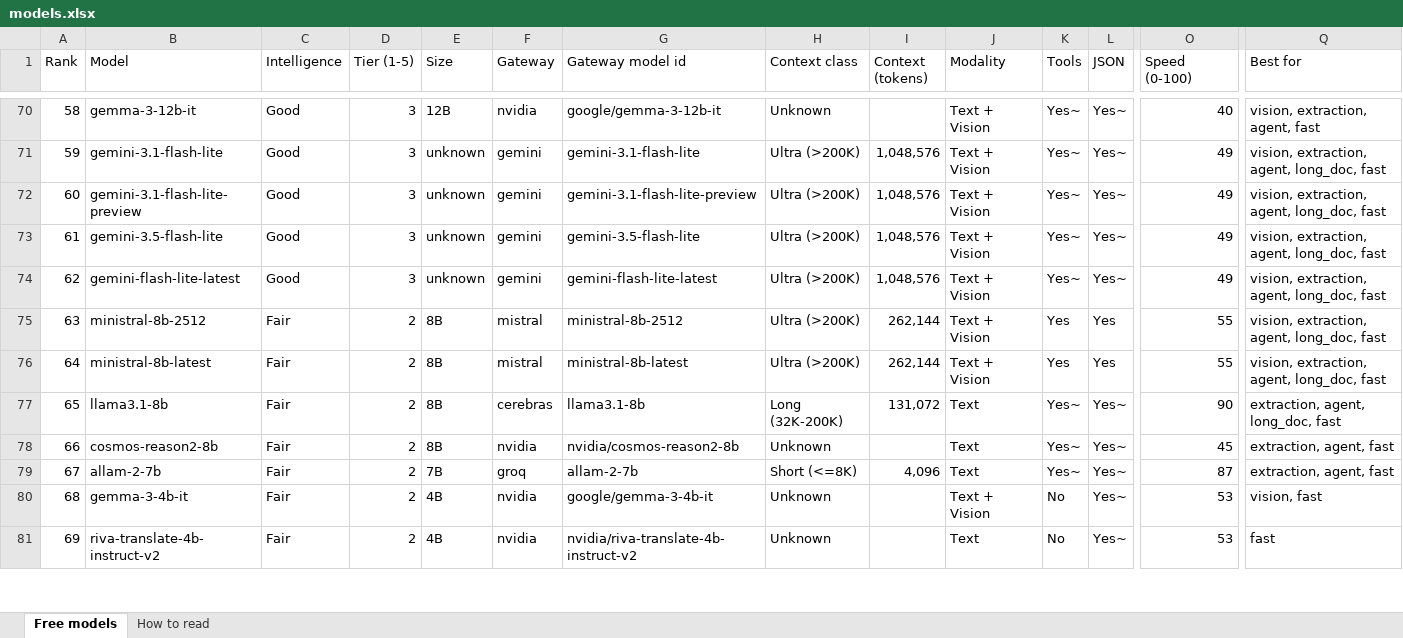
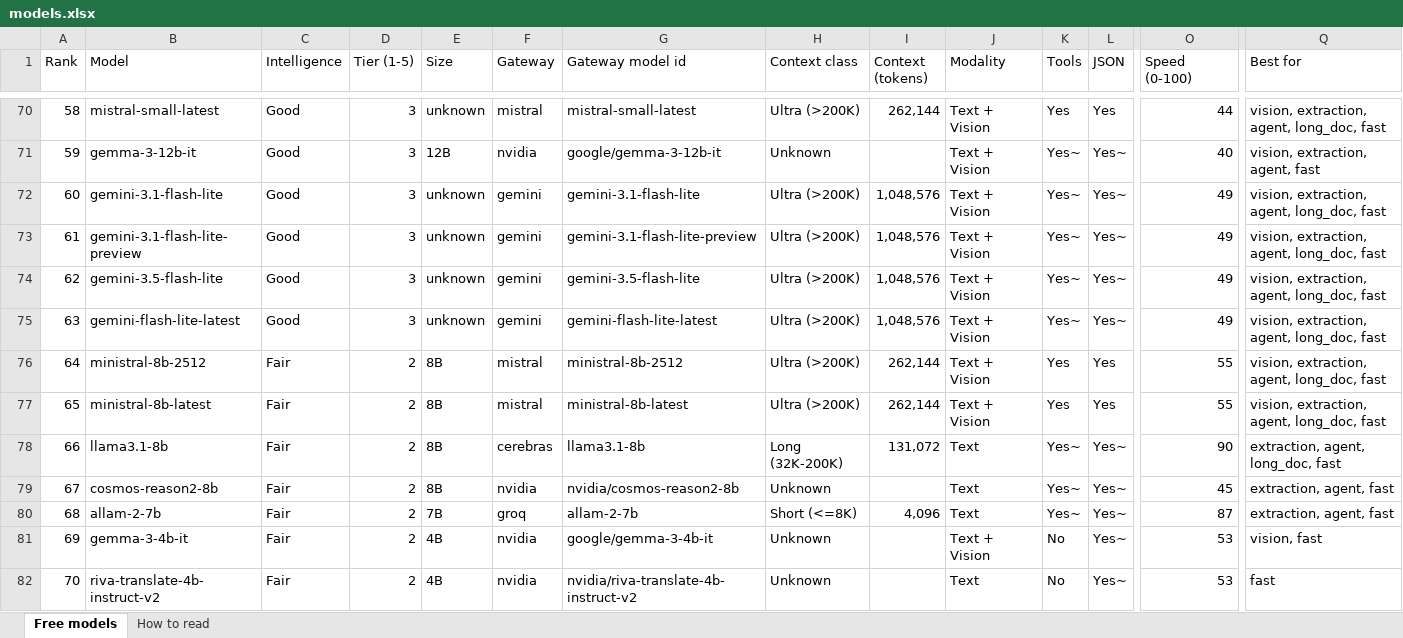
Before and after one commit to CustomsColab/Free_Dynamic_LLM_Gateway, an Excel workbook: registry/models.xlsx, sheet Free models, drawn as a sheet; only a part is shown, gaps mark what is left out; values as stored, in another font and other column widths than the file's, no cell formats; conditional formats not drawn; addresses are those after the commit; rows hold the shown columns only; the diff covers the shown part only; the diff names each change by its address in the sheet, - before the commit and + after, or states it on an @@ line.

```diff
--- a/registry/models.xlsx (sheet Free models)
+++ b/registry/models.xlsx (sheet Free models)
-B70 (Model): gemma-3-12b-it
+B70 (Model): mistral-small-latest
-E70 (Size): 12B
+E70 (Size): unknown
-F70 (Gateway): nvidia
+F70 (Gateway): mistral
-G70 (Gateway model id): google/gemma-3-12b-it
+G70 (Gateway model id): mistral-small-latest
-H70 (Context class): Unknown
+H70 (Context class): Ultra (>200K)
-I70 (Context (tokens)): (empty)
+I70 (Context (tokens)): 262,144
-K70 (Tools): Yes~
+K70 (Tools): Yes
-L70 (JSON): Yes~
+L70 (JSON): Yes
-O70 (Speed (0-100)): 40
+O70 (Speed (0-100)): 44
-Q70 (Best for): vision, extraction, agent, fast
+Q70 (Best for): vision, extraction, agent, long_doc, fast
-B71 (Model): gemini-3.1-flash-lite
+B71 (Model): gemma-3-12b-it
-E71 (Size): unknown
+E71 (Size): 12B
-F71 (Gateway): gemini
+F71 (Gateway): nvidia
-G71 (Gateway model id): gemini-3.1-flash-lite
+G71 (Gateway model id): google/gemma-3-12b-it
-H71 (Context class): Ultra (>200K)
+H71 (Context class): Unknown
-I71 (Context (tokens)): 1,048,576
+I71 (Context (tokens)): (empty)
-O71 (Speed (0-100)): 49
+O71 (Speed (0-100)): 40
-Q71 (Best for): vision, extraction, agent, long_doc, fast
+Q71 (Best for): vision, extraction, agent, fast
-B72 (Model): gemini-3.1-flash-lite-preview
+B72 (Model): gemini-3.1-flash-lite
-G72 (Gateway model id): gemini-3.1-flash-lite-preview
+G72 (Gateway model id): gemini-3.1-flash-lite
-B73 (Model): gemini-3.5-flash-lite
+B73 (Model): gemini-3.1-flash-lite-preview
-G73 (Gateway model id): gemini-3.5-flash-lite
+G73 (Gateway model id): gemini-3.1-flash-lite-preview
-B74 (Model): gemini-flash-lite-latest
+B74 (Model): gemini-3.5-flash-lite
-G74 (Gateway model id): gemini-flash-lite-latest
+G74 (Gateway model id): gemini-3.5-flash-lite
+row 75: 63 | gemini-flash-lite-latest | Good | 3 | unknown | gemini | gemini-flash-lite-latest | Ultra (>200K) | 1,048,576 | Text + Vision | Yes~ | Yes~ | 49 | vision, extraction, agent, long_doc, fast
-A76 (Rank): 63
+A76 (Rank): 64
-A77 (Rank): 64
+A77 (Rank): 65
-A78 (Rank): 65
+A78 (Rank): 66
-A79 (Rank): 66
+A79 (Rank): 67
-A80 (Rank): 67
+A80 (Rank): 68
-A81 (Rank): 68
+A81 (Rank): 69
-A82 (Rank): 69
+A82 (Rank): 70
```
Also changed, not shown: other rows of this sheet, sheet How to read, cell formats, 4 other files.
